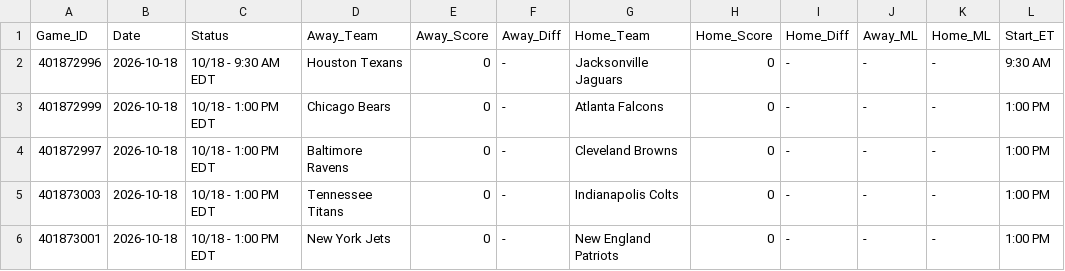
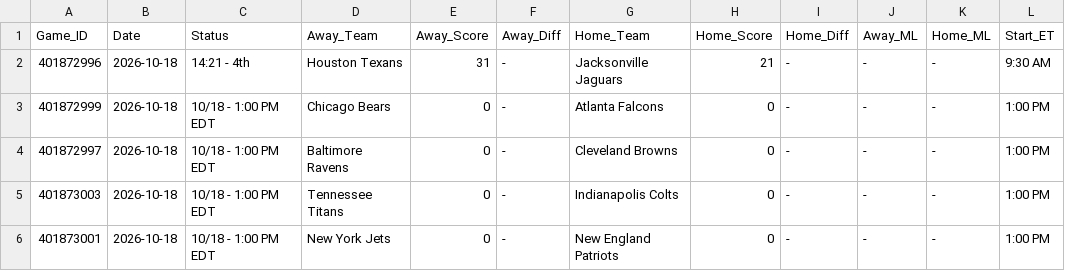
Before and after one commit to danreed001-droid/sport, a CSV file: data/raw/master_nfl_scores.csv, drawn as a sheet; only a part is shown.

```diff
--- a/data/raw/master_nfl_scores.csv
+++ b/data/raw/master_nfl_scores.csv
@@ -1,3 +1,3 @@
 Game_ID,Date,Status,Away_Team,Away_Score,Away_Diff,Home_Team,Home_Score,Home_Diff,Away_ML,Home_ML,Start_ET
-401872996,2026-10-18,10/18 - 9:30 AM EDT,Houston Texans,0,-,Jacksonville Jaguars,0,-,-,-,9:30 AM
+401872996,2026-10-18,14:21 - 4th,Houston Texans,31,-,Jacksonville Jaguars,21,-,-,-,9:30 AM
 401872999,2026-10-18,10/18 - 1:00 PM EDT,Chicago Bears,0,-,Atlanta Falcons,0,-,-,-,1:00 PM
```
Also changed, not shown: data/raw/master_epl_scores.csv, 6 other files.
